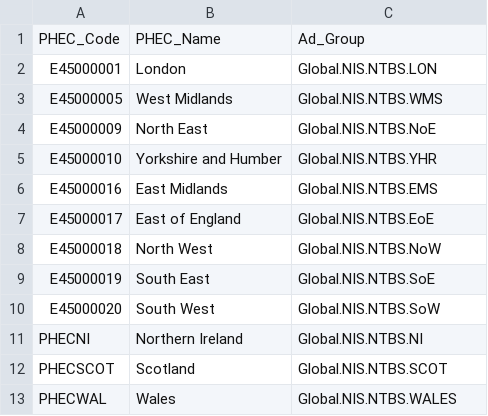
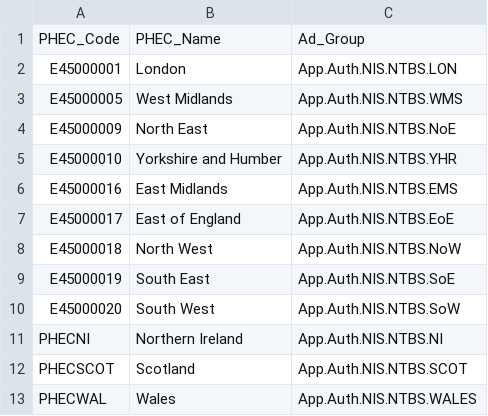
Before and after one commit to ukhsa-collaboration/ntbs_Beta, a CSV file: ntbs-service/Models/SeedData/phec.csv, drawn as a sheet.

```diff
--- a/ntbs-service/Models/SeedData/phec.csv
+++ b/ntbs-service/Models/SeedData/phec.csv
@@ -1,13 +1,13 @@
 PHEC_Code,PHEC_Name,Ad_Group
-E45000001,London,Global.NIS.NTBS.LON
-E45000005,West Midlands,Global.NIS.NTBS.WMS
-E45000009,North East,Global.NIS.NTBS.NoE
-E45000010,Yorkshire and Humber,Global.NIS.NTBS.YHR
-E45000016,East Midlands,Global.NIS.NTBS.EMS
-E45000017,East of England,Global.NIS.NTBS.EoE
-E45000018,North West,Global.NIS.NTBS.NoW
-E45000019,South East,Global.NIS.NTBS.SoE
-E45000020,South West,Global.NIS.NTBS.SoW
-PHECNI,Northern Ireland,Global.NIS.NTBS.NI
-PHECSCOT,Scotland,Global.NIS.NTBS.SCOT
-PHECWAL,Wales,Global.NIS.NTBS.WALES
+E45000001,London,App.Auth.NIS.NTBS.LON
+E45000005,West Midlands,App.Auth.NIS.NTBS.WMS
+E45000009,North East,App.Auth.NIS.NTBS.NoE
+E45000010,Yorkshire and Humber,App.Auth.NIS.NTBS.YHR
+E45000016,East Midlands,App.Auth.NIS.NTBS.EMS
+E45000017,East of England,App.Auth.NIS.NTBS.EoE
+E45000018,North West,App.Auth.NIS.NTBS.NoW
+E45000019,South East,App.Auth.NIS.NTBS.SoE
+E45000020,South West,App.Auth.NIS.NTBS.SoW
+PHECNI,Northern Ireland,App.Auth.NIS.NTBS.NI
+PHECSCOT,Scotland,App.Auth.NIS.NTBS.SCOT
+PHECWAL,Wales,App.Auth.NIS.NTBS.WALES
```
Also changed, not shown: ntbs-service/Models/SeedData/tbservices.csv, 7 other files.
